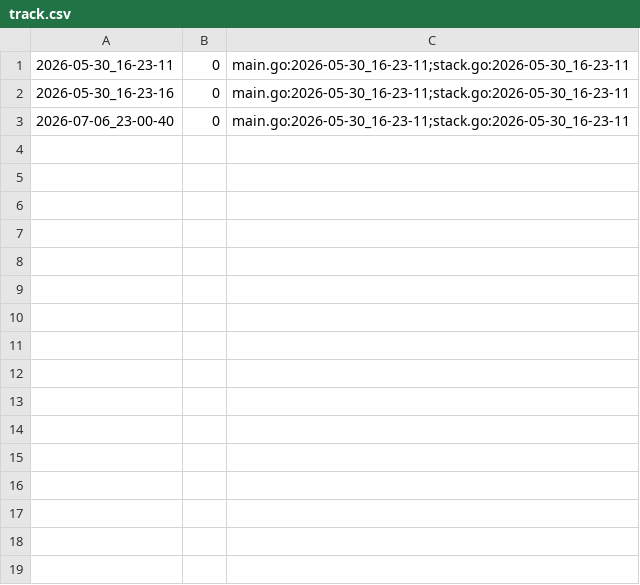
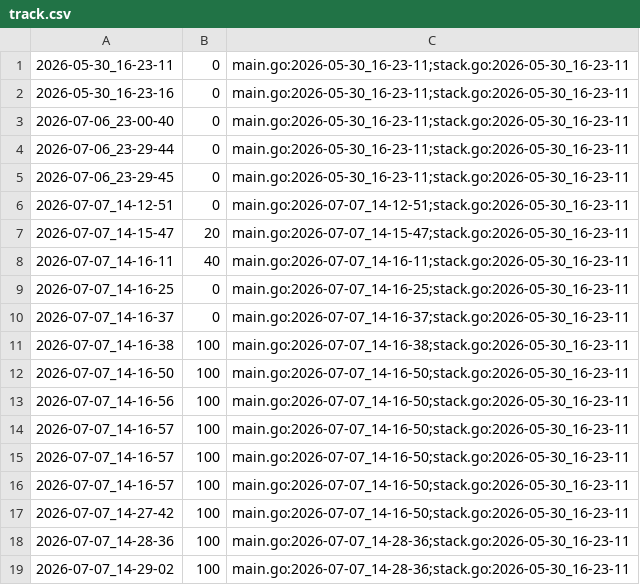
Before and after one commit to qxcode-course/ed-seg-bloco-a-kauablima, a CSV file: .tko/track/ed@queimando/track.csv, drawn as a sheet.

```diff
--- a/.tko/track/ed@queimando/track.csv
+++ b/.tko/track/ed@queimando/track.csv
@@ -3 +3,17 @@
 2026-07-06_23-00-40,0,main.go:2026-05-30_16-23-11;stack.go:2026-05-30_16-23-11
+2026-07-06_23-29-44,0,main.go:2026-05-30_16-23-11;stack.go:2026-05-30_16-23-11
+2026-07-06_23-29-45,0,main.go:2026-05-30_16-23-11;stack.go:2026-05-30_16-23-11
+2026-07-07_14-12-51,0,main.go:2026-07-07_14-12-51;stack.go:2026-05-30_16-23-11
+2026-07-07_14-15-47,20,main.go:2026-07-07_14-15-47;stack.go:2026-05-30_16-23-11
+2026-07-07_14-16-11,40,main.go:2026-07-07_14-16-11;stack.go:2026-05-30_16-23-11
+2026-07-07_14-16-25,0,main.go:2026-07-07_14-16-25;stack.go:2026-05-30_16-23-11
+2026-07-07_14-16-37,0,main.go:2026-07-07_14-16-37;stack.go:2026-05-30_16-23-11
+2026-07-07_14-16-38,100,main.go:2026-07-07_14-16-38;stack.go:2026-05-30_16-23-11
+2026-07-07_14-16-50,100,main.go:2026-07-07_14-16-50;stack.go:2026-05-30_16-23-11
+2026-07-07_14-16-56,100,main.go:2026-07-07_14-16-50;stack.go:2026-05-30_16-23-11
+2026-07-07_14-16-57,100,main.go:2026-07-07_14-16-50;stack.go:2026-05-30_16-23-11
+2026-07-07_14-16-57,100,main.go:2026-07-07_14-16-50;stack.go:2026-05-30_16-23-11
+2026-07-07_14-16-57,100,main.go:2026-07-07_14-16-50;stack.go:2026-05-30_16-23-11
+2026-07-07_14-27-42,100,main.go:2026-07-07_14-16-50;stack.go:2026-05-30_16-23-11
+2026-07-07_14-28-36,100,main.go:2026-07-07_14-28-36;stack.go:2026-05-30_16-23-11
+2026-07-07_14-29-02,100,main.go:2026-07-07_14-28-36;stack.go:2026-05-30_16-23-11
```
Also changed, not shown: 17 other files.
